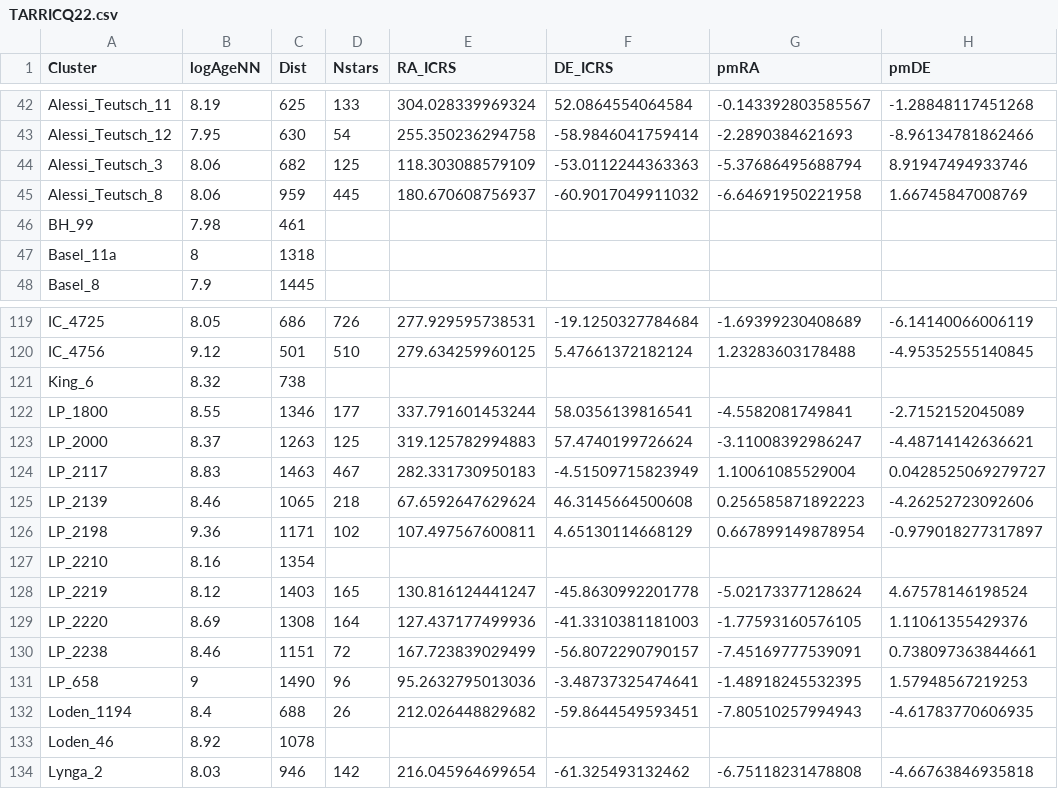
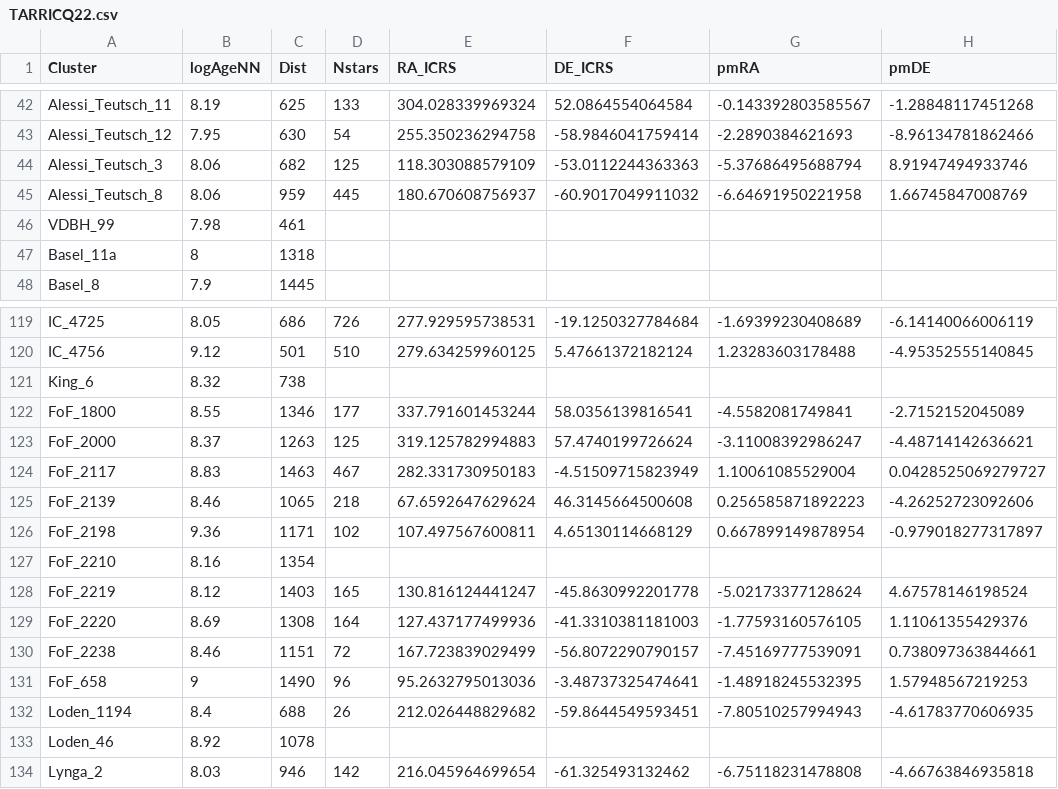
Before and after one commit to gabriel-p-artcls/23-08_UCC, a CSV file: 0_data/databases/TARRICQ22.csv, drawn as a sheet; only a part is shown, gaps mark what is left out; the diff names each change by its address in the sheet, - before the commit and + after, or states it on an @@ line.

```diff
--- a/0_data/databases/TARRICQ22.csv
+++ b/0_data/databases/TARRICQ22.csv
-A46 (Cluster): BH_99
+A46 (Cluster): VDBH_99
-A122 (Cluster): LP_1800
+A122 (Cluster): FoF_1800
-A123 (Cluster): LP_2000
+A123 (Cluster): FoF_2000
-A124 (Cluster): LP_2117
+A124 (Cluster): FoF_2117
-A125 (Cluster): LP_2139
+A125 (Cluster): FoF_2139
-A126 (Cluster): LP_2198
+A126 (Cluster): FoF_2198
-A127 (Cluster): LP_2210
+A127 (Cluster): FoF_2210
-A128 (Cluster): LP_2219
+A128 (Cluster): FoF_2219
-A129 (Cluster): LP_2220
+A129 (Cluster): FoF_2220
-A130 (Cluster): LP_2238
+A130 (Cluster): FoF_2238
-A131 (Cluster): LP_658
+A131 (Cluster): FoF_658
```
Also changed, not shown: 0_data/databases/BICA19.csv, 0_data/databases/CANTAT20.csv, 3 other files.
